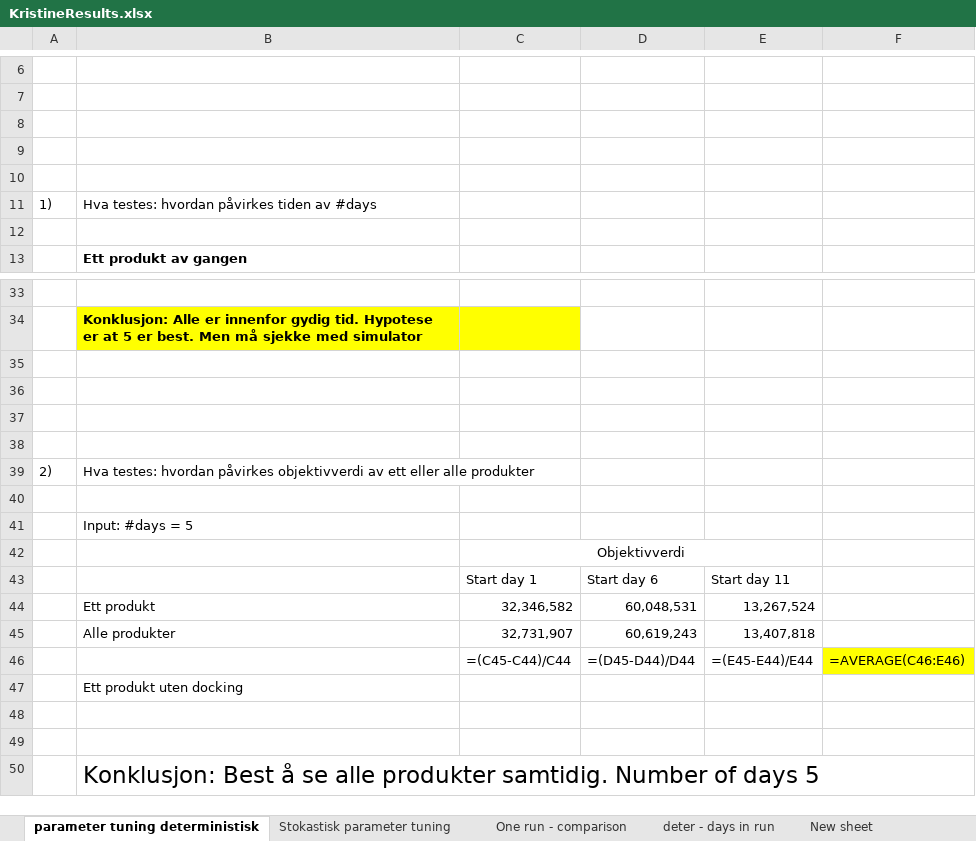
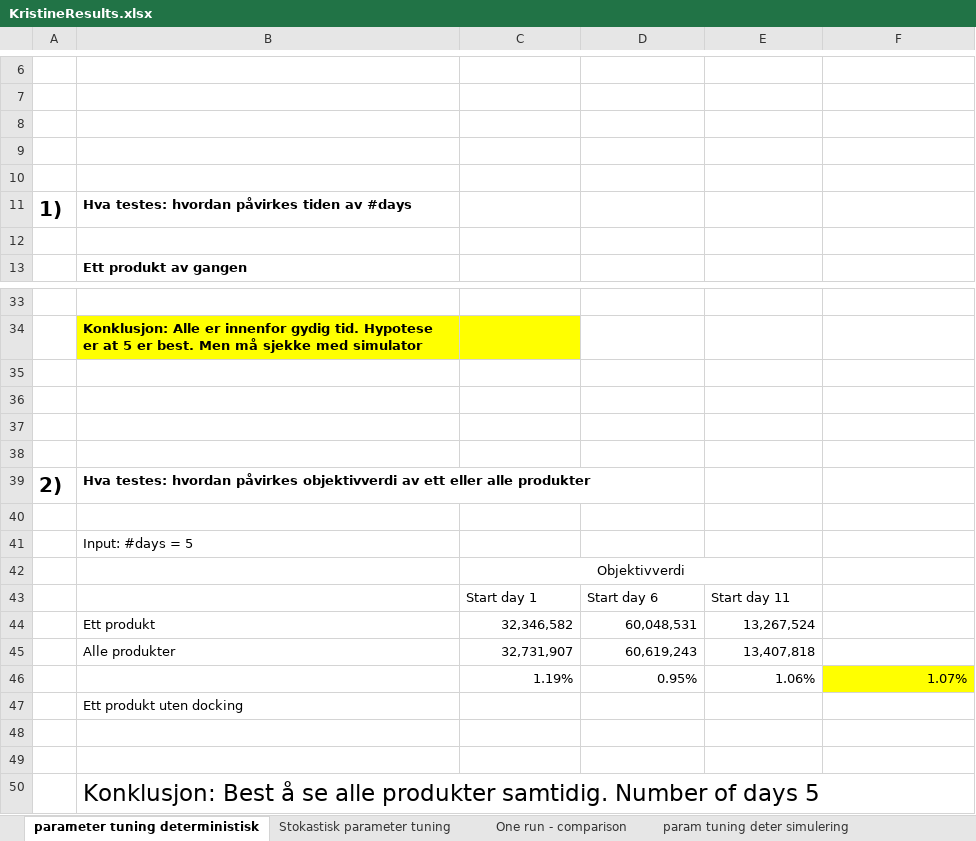
Before and after one commit to ismail-codar/Chris-Tora-master, an Excel workbook: simulation/KristineResults.xlsx, sheet parameter tuning deterministisk, drawn as a sheet; only a part is shown, gaps mark what is left out; values as stored, in another font and other column widths than the file's, no borders; formulas without a stored value are shown as written; removed rows and columns are numbered as before the commit, all else as after; the diff names each change by its address in the sheet, - before the commit and + after, or states it on an @@ line.

Commit message:
Kommentert resultat fra deterministisk simulering

```diff
--- a/simulation/KristineResults.xlsx (sheet parameter tuning deterministisk)
+++ b/simulation/KristineResults.xlsx (sheet parameter tuning deterministisk)
-sheet tab: deter - days in run
-sheet tab: New sheet
-A11:B11 bold: off
+A11:B11 bold: on
@@ A11 text size: larger @@
-A39:B39 bold: off
+A39:B39 bold: on
@@ A39 text size: larger @@
-row 46:  |  | =(C45-C44)/C44 | =(D45-D44)/D44 | =(E45-E44)/E44 | =AVERAGE(C46:E46)
+row 46:  |  | 1.19% | 0.95% | 1.06% | 1.07%
```
Also changed, not shown: sheet param tuning deter simulering, sheet One run - comparison, sheet Stokastisk parameter tuning, other sheet tabs, charts or pictures.
